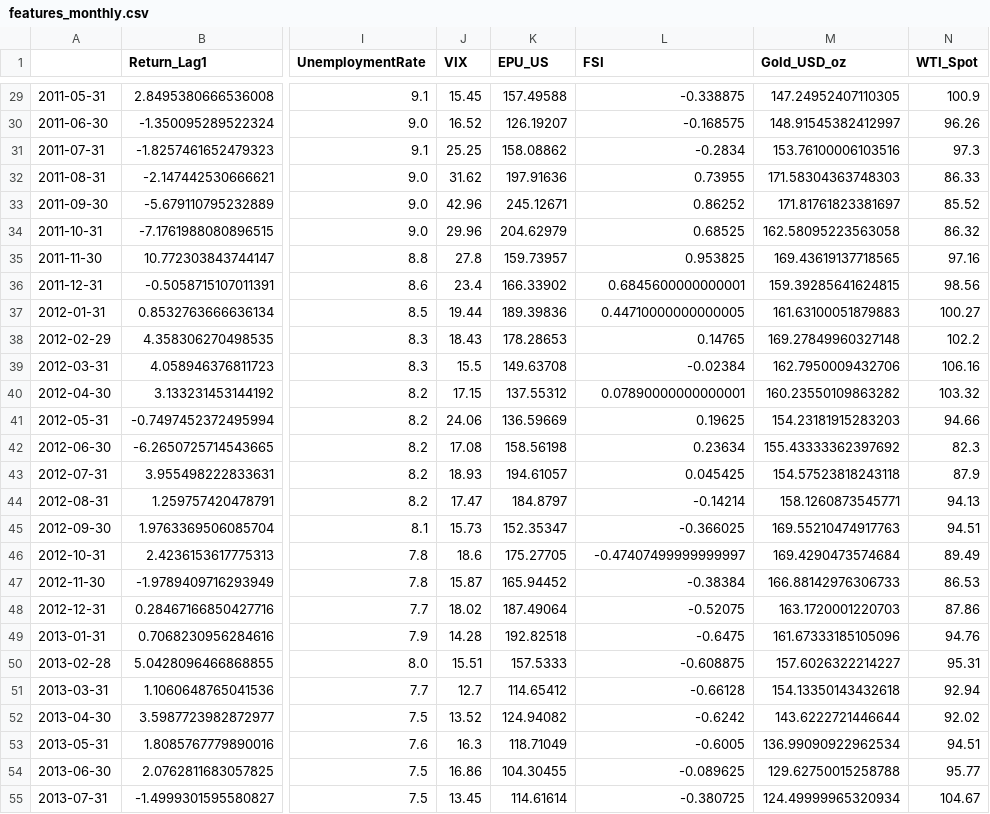
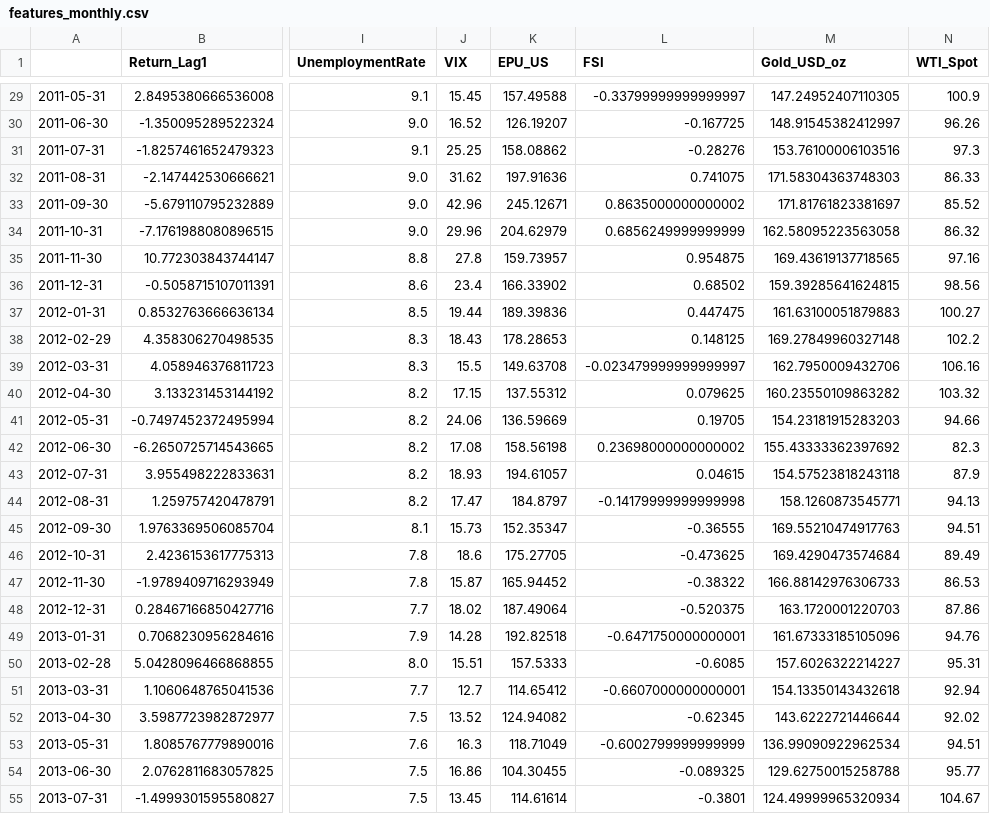
Before and after one commit to InnovationOne/AktienPrognose, a CSV file: artifacts/data/features_monthly.csv, drawn as a sheet; only a part is shown, gaps mark what is left out; the diff covers the shown part only; the diff names each change by its address in the sheet, - before the commit and + after, or states it on an @@ line.

```diff
--- a/artifacts/data/features_monthly.csv
+++ b/artifacts/data/features_monthly.csv
-L29 (FSI): -0.338875
+L29 (FSI): -0.33799999999999997
-L30 (FSI): -0.168575
+L30 (FSI): -0.167725
-L31 (FSI): -0.2834
+L31 (FSI): -0.28276
-L32 (FSI): 0.73955
+L32 (FSI): 0.741075
-L33 (FSI): 0.86252
+L33 (FSI): 0.8635000000000002
-L34 (FSI): 0.68525
+L34 (FSI): 0.6856249999999999
-L35 (FSI): 0.953825
+L35 (FSI): 0.954875
-L36 (FSI): 0.6845600000000001
+L36 (FSI): 0.68502
-L37 (FSI): 0.44710000000000005
+L37 (FSI): 0.447475
-L38 (FSI): 0.14765
+L38 (FSI): 0.148125
-L39 (FSI): -0.02384
+L39 (FSI): -0.023479999999999997
-L40 (FSI): 0.07890000000000001
+L40 (FSI): 0.079625
-L41 (FSI): 0.19625
+L41 (FSI): 0.19705
-L42 (FSI): 0.23634
+L42 (FSI): 0.23698000000000002
-L43 (FSI): 0.045425
+L43 (FSI): 0.04615
-L44 (FSI): -0.14214
+L44 (FSI): -0.14179999999999998
-L45 (FSI): -0.366025
+L45 (FSI): -0.36555
-L46 (FSI): -0.47407499999999997
+L46 (FSI): -0.473625
-L47 (FSI): -0.38384
+L47 (FSI): -0.38322
-L48 (FSI): -0.52075
+L48 (FSI): -0.520375
-L49 (FSI): -0.6475
+L49 (FSI): -0.6471750000000001
-L50 (FSI): -0.608875
+L50 (FSI): -0.6085
-L51 (FSI): -0.66128
+L51 (FSI): -0.6607000000000001
-L52 (FSI): -0.6242
+L52 (FSI): -0.62345
-L53 (FSI): -0.6005
+L53 (FSI): -0.6002799999999999
-L54 (FSI): -0.089625
+L54 (FSI): -0.089325
-L55 (FSI): -0.380725
+L55 (FSI): -0.3801
```
Also changed, not shown: 169 edited cells elsewhere in this file, artifacts/reports/audit_raw_summary.csv, 24 other files.
